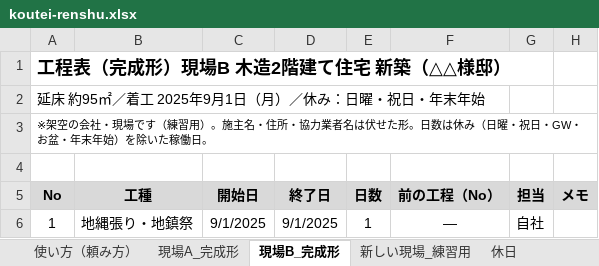
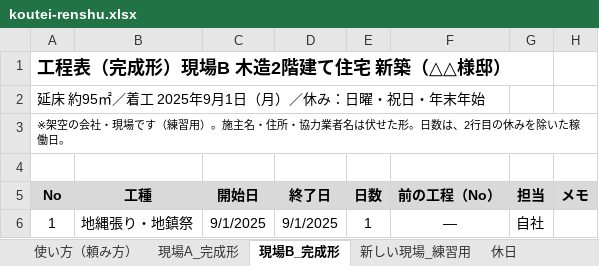
Before and after one commit to 888wisteriavil-cloud/sanuki-ai, an Excel workbook: koutei-renshu.xlsx, sheet 現場B_完成形, drawn as a sheet; only a part is shown; values as stored, in another font and other column widths than the file's, no borders; the diff names each change by its address in the sheet, - before the commit and + after, or states it on an @@ line.

```diff
--- a/koutei-renshu.xlsx (sheet 現場B_完成形)
+++ b/koutei-renshu.xlsx (sheet 現場B_完成形)
-A3 (No): …。日数は休み（日曜・祝日・GW・お盆・年末年始）を除いた…
+A3 (No): …。日数は、2行目の休みを除いた…
```
Also changed, not shown: sheet 使い方（頼み方）, sheet 現場A_完成形, sheet 新しい現場_練習用, 3 other files.
